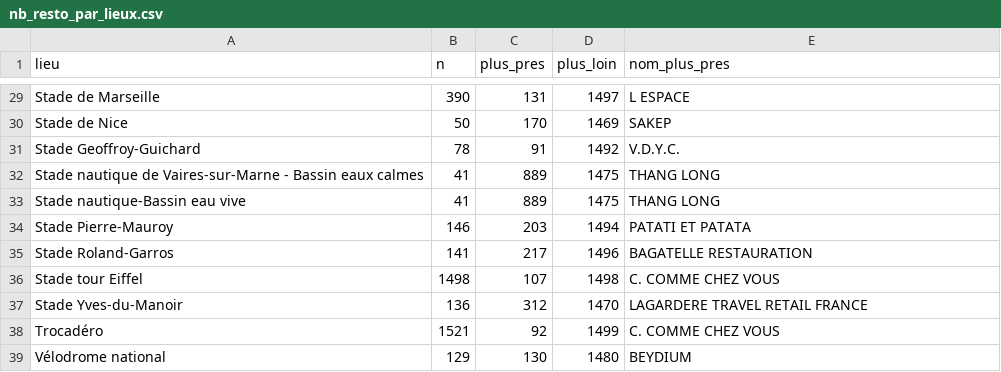
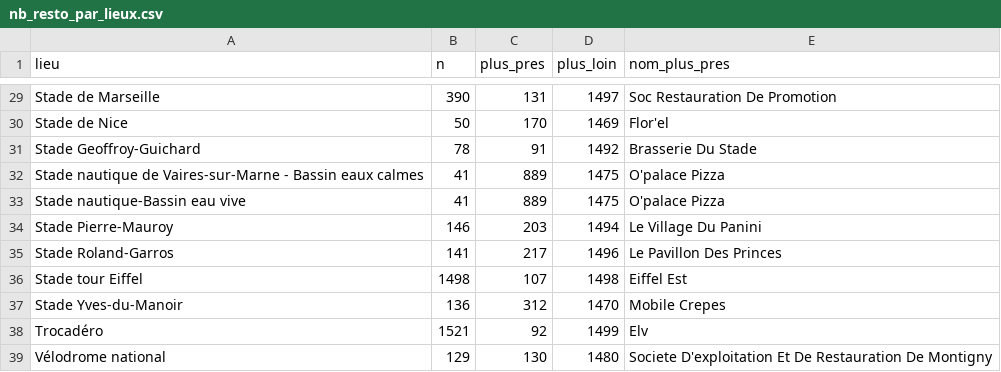
Before and after one commit to laurettecretin/Hackaviz_2024, a CSV file: hackaviz_2024/docs/nb_resto_par_lieux.csv, drawn as a sheet; only a part is shown, gaps mark what is left out; the diff covers the shown part only; the diff names each change by its address in the sheet, - before the commit and + after, or states it on an @@ line.

```diff
--- a/hackaviz_2024/docs/nb_resto_par_lieux.csv
+++ b/hackaviz_2024/docs/nb_resto_par_lieux.csv
-E29 (nom_plus_pres): L ESPACE
+E29 (nom_plus_pres): Soc Restauration De Promotion
-E30 (nom_plus_pres): SAKEP
+E30 (nom_plus_pres): Flor'el
-E31 (nom_plus_pres): V.D.Y.C.
+E31 (nom_plus_pres): Brasserie Du Stade
-E32:E33 (nom_plus_pres): THANG LONG
+E32:E33 (nom_plus_pres): O'palace Pizza
-E34 (nom_plus_pres): PATATI ET PATATA
+E34 (nom_plus_pres): Le Village Du Panini
-E35 (nom_plus_pres): BAGATELLE RESTAURATION
+E35 (nom_plus_pres): Le Pavillon Des Princes
-E36 (nom_plus_pres): C. COMME CHEZ VOUS
+E36 (nom_plus_pres): Eiffel Est
-E37 (nom_plus_pres): LAGARDERE TRAVEL RETAIL FRANCE
+E37 (nom_plus_pres): Mobile Crepes
-E38 (nom_plus_pres): C. COMME CHEZ VOUS
+E38 (nom_plus_pres): Elv
-E39 (nom_plus_pres): BEYDIUM
+E39 (nom_plus_pres): Societe D'exploitation Et De Restauration De Montigny
```
Also changed, not shown: 27 edited cells elsewhere in this file, 51 other files.
